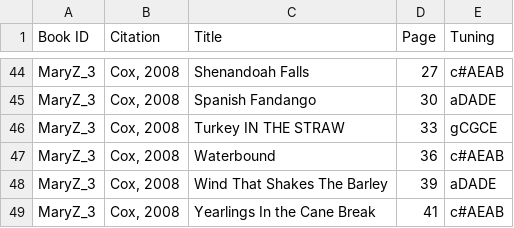
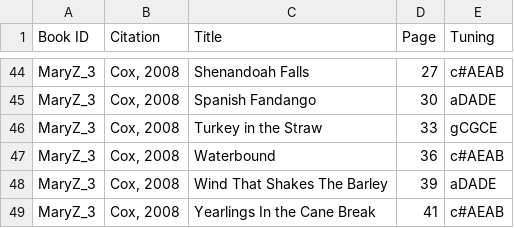
Before and after one commit to slabounty/Old-Time-Banjo-Tab-List, a CSV file: MaryZTunes.csv, drawn as a sheet; only a part is shown, gaps mark what is left out.

```diff
--- a/MaryZTunes.csv
+++ b/MaryZTunes.csv
@@ -45,3 +45,3 @@
 "MaryZ_3","Cox, 2008","Spanish Fandango",30,"aDADE"
-"MaryZ_3","Cox, 2008","Turkey IN THE STRAW",33,"gCGCE"
+"MaryZ_3","Cox, 2008","Turkey in the Straw",33,"gCGCE"
 "MaryZ_3","Cox, 2008","Waterbound",36,"c#AEAB"
```
Also changed, not shown: ClawhammerTunes-Parker.csv, 4 other files.
